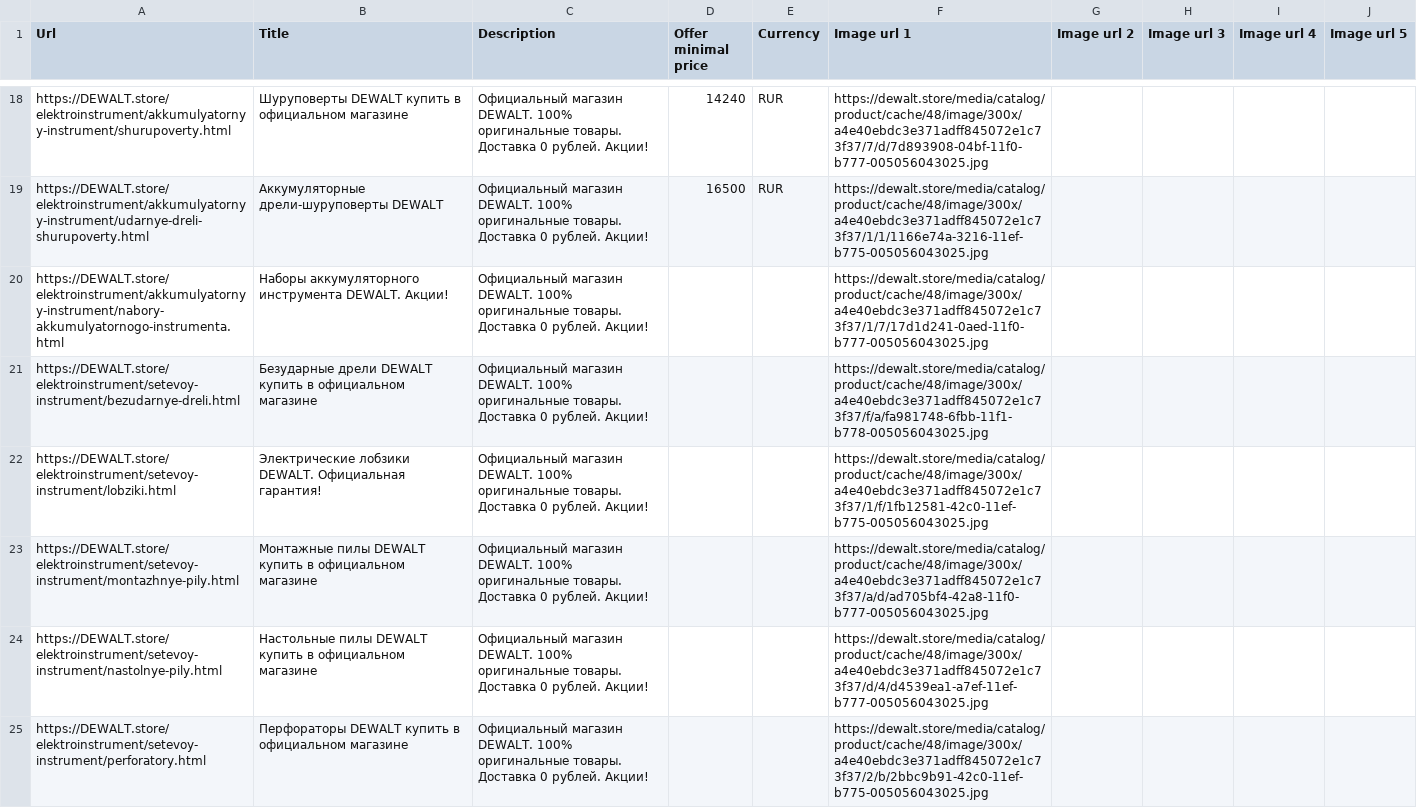
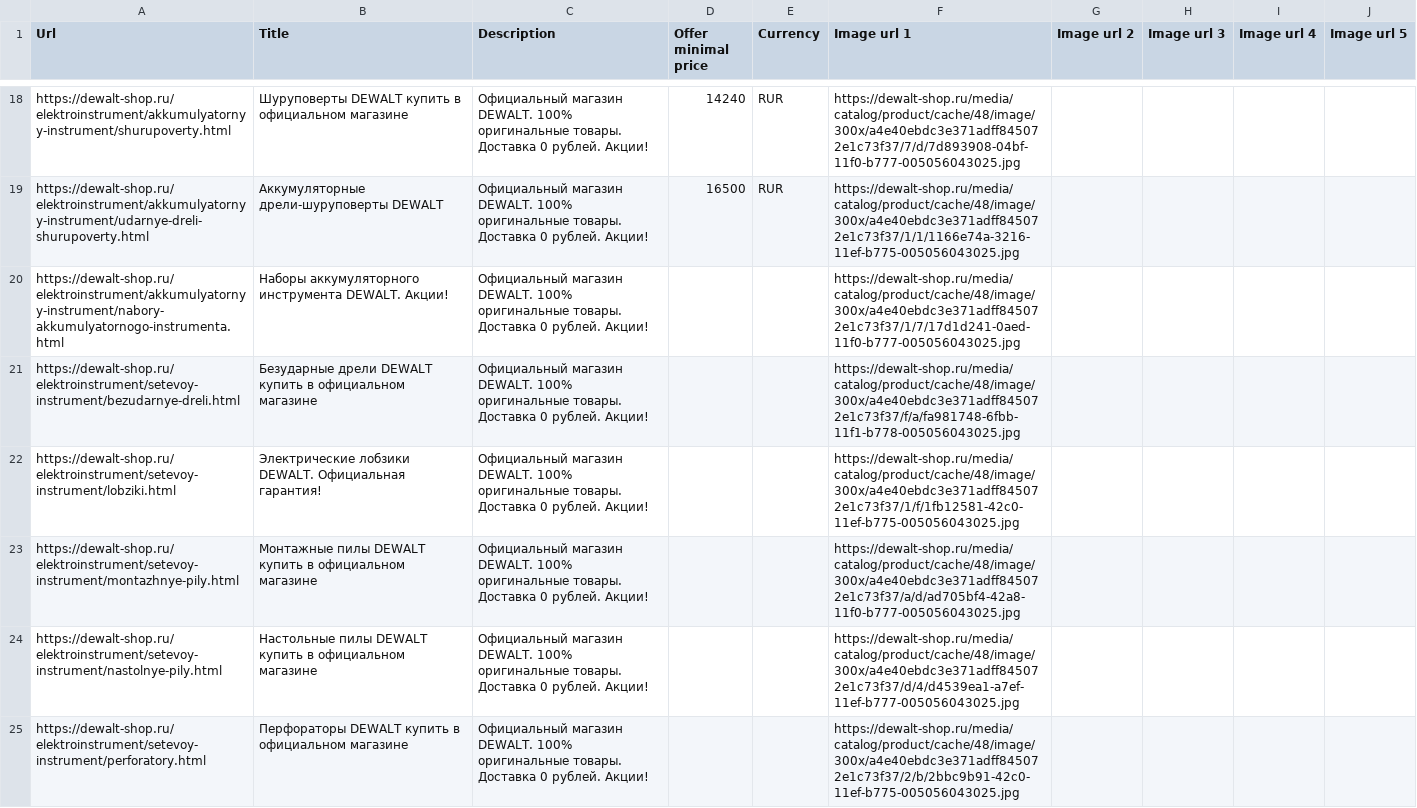
Before and after one commit to untropee/csv, a CSV file: dewalt_smart_listing.csv, drawn as a sheet; only a part is shown, gaps mark what is left out; the diff covers the shown part only; the diff names each change by its address in the sheet, - before the commit and + after, or states it on an @@ line.

Commit message:
Update dewalt_smart_listing.csv

```diff
--- a/dewalt_smart_listing.csv
+++ b/dewalt_smart_listing.csv
-A18 (Url): https://DEWALT.store/elektroinstrument/akkumulyatornyy-instrument/shurupoverty.html
+A18 (Url): https://dewalt-shop.ru/elektroinstrument/akkumulyatornyy-instrument/shurupoverty.html
-F18 (Image url 1): https://dewalt.store/media/catalog/product/cache/48/image/300x/a4e40ebdc3e371adff845072e1c73f37/7/d/7d893908-04bf-11f0-b777-005056043025.jpg
+F18 (Image url 1): https://dewalt-shop.ru/media/catalog/product/cache/48/image/300x/a4e40ebdc3e371adff845072e1c73f37/7/d/7d893908-04bf-11f0-b777-005056043025.jpg
-A19 (Url): https://DEWALT.store/elektroinstrument/akkumulyatornyy-instrument/udarnye-dreli-shurupoverty.html
+A19 (Url): https://dewalt-shop.ru/elektroinstrument/akkumulyatornyy-instrument/udarnye-dreli-shurupoverty.html
-F19 (Image url 1): https://dewalt.store/media/catalog/product/cache/48/image/300x/a4e40ebdc3e371adff845072e1c73f37/1/1/1166e74a-3216-11ef-b775-005056043025.jpg
+F19 (Image url 1): https://dewalt-shop.ru/media/catalog/product/cache/48/image/300x/a4e40ebdc3e371adff845072e1c73f37/1/1/1166e74a-3216-11ef-b775-005056043025.jpg
-A20 (Url): https://DEWALT.store/elektroinstrument/akkumulyatornyy-instrument/nabory-akkumulyatornogo-instrumenta.html
+A20 (Url): https://dewalt-shop.ru/elektroinstrument/akkumulyatornyy-instrument/nabory-akkumulyatornogo-instrumenta.html
-F20 (Image url 1): https://dewalt.store/media/catalog/product/cache/48/image/300x/a4e40ebdc3e371adff845072e1c73f37/1/7/17d1d241-0aed-11f0-b777-005056043025.jpg
+F20 (Image url 1): https://dewalt-shop.ru/media/catalog/product/cache/48/image/300x/a4e40ebdc3e371adff845072e1c73f37/1/7/17d1d241-0aed-11f0-b777-005056043025.jpg
-A21 (Url): https://DEWALT.store/elektroinstrument/setevoy-instrument/bezudarnye-dreli.html
+A21 (Url): https://dewalt-shop.ru/elektroinstrument/setevoy-instrument/bezudarnye-dreli.html
-F21 (Image url 1): https://dewalt.store/media/catalog/product/cache/48/image/300x/a4e40ebdc3e371adff845072e1c73f37/f/a/fa981748-6fbb-11f1-b778-005056043025.jpg
+F21 (Image url 1): https://dewalt-shop.ru/media/catalog/product/cache/48/image/300x/a4e40ebdc3e371adff845072e1c73f37/f/a/fa981748-6fbb-11f1-b778-005056043025.jpg
-A22 (Url): https://DEWALT.store/elektroinstrument/setevoy-instrument/lobziki.html
+A22 (Url): https://dewalt-shop.ru/elektroinstrument/setevoy-instrument/lobziki.html
-F22 (Image url 1): https://dewalt.store/media/catalog/product/cache/48/image/300x/a4e40ebdc3e371adff845072e1c73f37/1/f/1fb12581-42c0-11ef-b775-005056043025.jpg
+F22 (Image url 1): https://dewalt-shop.ru/media/catalog/product/cache/48/image/300x/a4e40ebdc3e371adff845072e1c73f37/1/f/1fb12581-42c0-11ef-b775-005056043025.jpg
-A23 (Url): https://DEWALT.store/elektroinstrument/setevoy-instrument/montazhnye-pily.html
+A23 (Url): https://dewalt-shop.ru/elektroinstrument/setevoy-instrument/montazhnye-pily.html
-F23 (Image url 1): https://dewalt.store/media/catalog/product/cache/48/image/300x/a4e40ebdc3e371adff845072e1c73f37/a/d/ad705bf4-42a8-11f0-b777-005056043025.jpg
+F23 (Image url 1): https://dewalt-shop.ru/media/catalog/product/cache/48/image/300x/a4e40ebdc3e371adff845072e1c73f37/a/d/ad705bf4-42a8-11f0-b777-005056043025.jpg
-A24 (Url): https://DEWALT.store/elektroinstrument/setevoy-instrument/nastolnye-pily.html
+A24 (Url): https://dewalt-shop.ru/elektroinstrument/setevoy-instrument/nastolnye-pily.html
-F24 (Image url 1): https://dewalt.store/media/catalog/product/cache/48/image/300x/a4e40ebdc3e371adff845072e1c73f37/d/4/d4539ea1-a7ef-11ef-b777-005056043025.jpg
+F24 (Image url 1): https://dewalt-shop.ru/media/catalog/product/cache/48/image/300x/a4e40ebdc3e371adff845072e1c73f37/d/4/d4539ea1-a7ef-11ef-b777-005056043025.jpg
-A25 (Url): https://DEWALT.store/elektroinstrument/setevoy-instrument/perforatory.html
+A25 (Url): https://dewalt-shop.ru/elektroinstrument/setevoy-instrument/perforatory.html
-F25 (Image url 1): https://dewalt.store/media/catalog/product/cache/48/image/300x/a4e40ebdc3e371adff845072e1c73f37/2/b/2bbc9b91-42c0-11ef-b775-005056043025.jpg
+F25 (Image url 1): https://dewalt-shop.ru/media/catalog/product/cache/48/image/300x/a4e40ebdc3e371adff845072e1c73f37/2/b/2bbc9b91-42c0-11ef-b775-005056043025.jpg
```
Also changed, not shown: 68 edited cells elsewhere in this file.
